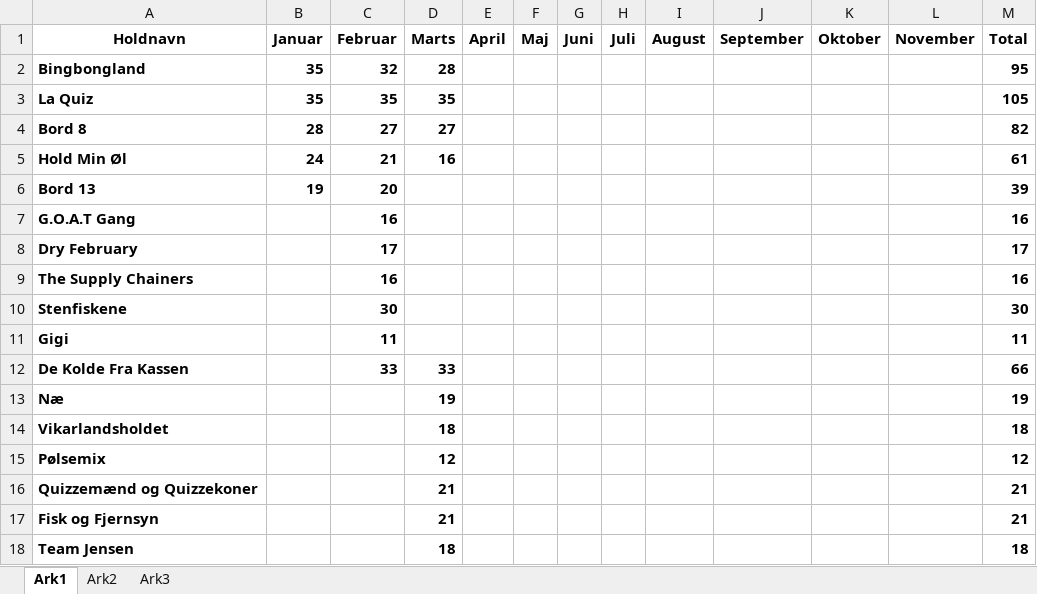
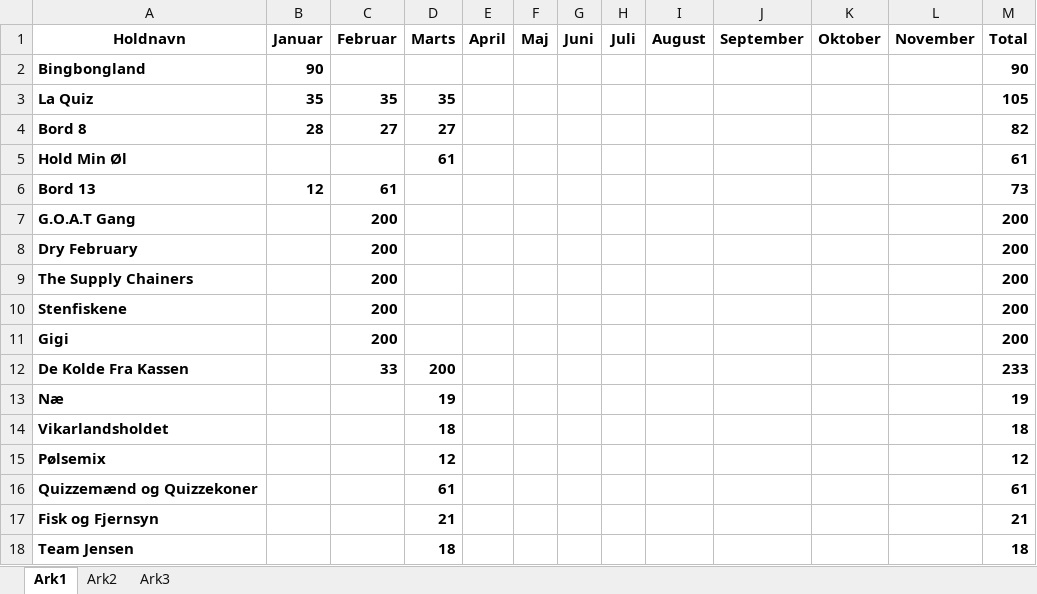
Before and after one commit to chboe/holdquizzen, an Excel workbook: Stilling-Anarkist.xlsx, sheet Ark1, drawn as a sheet; values as stored, in another font and other column widths than the file's, no borders; the diff names each change by its address in the sheet, - before the commit and + after, or states it on an @@ line.

```diff
--- a/Stilling-Anarkist.xlsx (sheet Ark1)
+++ b/Stilling-Anarkist.xlsx (sheet Ark1)
-B2 (Januar): 35
+B2 (Januar): 90
-C2 (Februar): 32
+C2 (Februar): (empty)
-D2 (Marts): 28
+D2 (Marts): (empty)
-M2 (Total): 95
+M2 (Total): 90
-B5 (Januar): 24
+B5 (Januar): (empty)
-C5 (Februar): 21
+C5 (Februar): (empty)
-D5 (Marts): 16
+D5 (Marts): 61
-B6 (Januar): 19
+B6 (Januar): 12
-C6 (Februar): 20
+C6 (Februar): 61
-M6 (Total): 39
+M6 (Total): 73
-C7 (Februar): 16
+C7 (Februar): 200
-M7 (Total): 16
+M7 (Total): 200
-C8 (Februar): 17
+C8 (Februar): 200
-M8 (Total): 17
+M8 (Total): 200
-C9 (Februar): 16
+C9 (Februar): 200
-M9 (Total): 16
+M9 (Total): 200
-C10 (Februar): 30
+C10 (Februar): 200
-M10 (Total): 30
+M10 (Total): 200
-C11 (Februar): 11
+C11 (Februar): 200
-M11 (Total): 11
+M11 (Total): 200
-D12 (Marts): 33
+D12 (Marts): 200
-M12 (Total): 66
+M12 (Total): 233
-D16 (Marts): 21
+D16 (Marts): 61
-M16 (Total): 21
+M16 (Total): 61
```
Also changed, not shown: Stilling-Raa Spruthus.xlsx, 2 other files.
